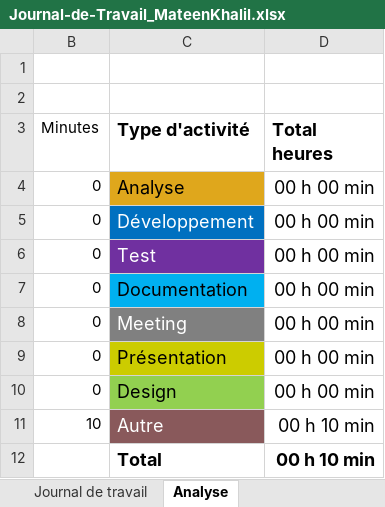
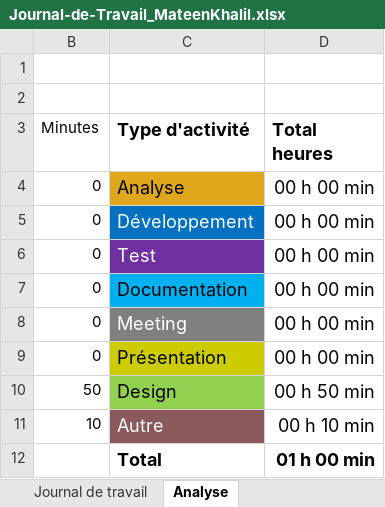
Before and after one commit to TheArabicMonster/Passion-Lecture, an Excel workbook: Doc/Journal-de-Travail_MateenKhalil.xlsx, sheet Analyse, drawn as a sheet; values as stored, in another font and other column widths than the file's, no borders; charts and pictures not drawn; the diff names each change by its address in the sheet, - before the commit and + after, or states it on an @@ line.

```diff
--- a/Doc/Journal-de-Travail_MateenKhalil.xlsx (sheet Analyse)
+++ b/Doc/Journal-de-Travail_MateenKhalil.xlsx (sheet Analyse)
-B10 (Minutes): 0
+B10 (Minutes): 50
-D10 (Total heures): 00 h 00 min
+D10 (Total heures): 00 h 50 min
-D12 (Total heures): 00 h 10 min
+D12 (Total heures): 01 h 00 min
```
Also changed, not shown: sheet Journal de travail, hidden cells, charts or pictures.
